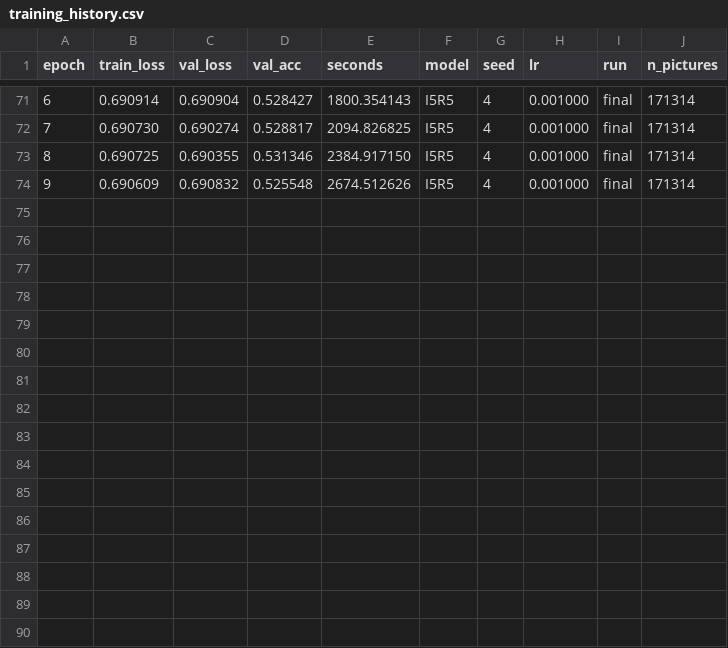
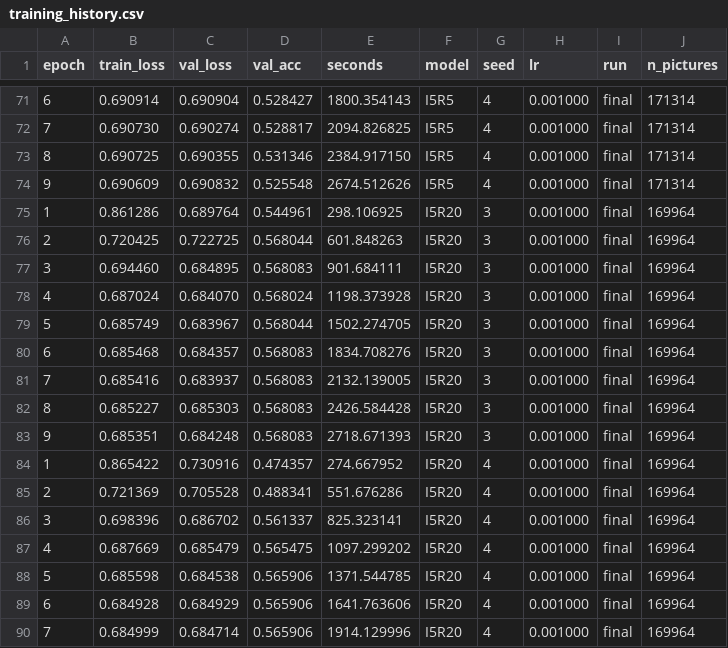
Before and after one commit to michaelbolebrukh/quantsoc-ml-for-quant-finance, a CSV file: workshop5/data/training_history.csv, drawn as a sheet; only a part is shown, gaps mark what is left out.

Commit message:
Workshop 5: cache the trained networks and predictions, write up the results
Ten networks (I5R5 and I5R20, five seeds each), their out-of-sample
probabilities from 2008, and the results prose in the notebook and README.
I5R20 only ties the base rate on validation, and the notebook says so.

Blue Wisdom

```diff
--- a/workshop5/data/training_history.csv
+++ b/workshop5/data/training_history.csv
@@ -74 +74,17 @@ epoch,train_loss,val_loss,val_acc,seconds,model,seed,lr,run,n_pictures
 9,0.690609,0.690832,0.525548,2674.512626,I5R5,4,0.001000,final,171314
+1,0.861286,0.689764,0.544961,298.106925,I5R20,3,0.001000,final,169964
+2,0.720425,0.722725,0.568044,601.848263,I5R20,3,0.001000,final,169964
+3,0.694460,0.684895,0.568083,901.684111,I5R20,3,0.001000,final,169964
+4,0.687024,0.684070,0.568024,1198.373928,I5R20,3,0.001000,final,169964
+5,0.685749,0.683967,0.568044,1502.274705,I5R20,3,0.001000,final,169964
+6,0.685468,0.684357,0.568083,1834.708276,I5R20,3,0.001000,final,169964
+7,0.685416,0.683937,0.568083,2132.139005,I5R20,3,0.001000,final,169964
+8,0.685227,0.685303,0.568083,2426.584428,I5R20,3,0.001000,final,169964
+9,0.685351,0.684248,0.568083,2718.671393,I5R20,3,0.001000,final,169964
+1,0.865422,0.730916,0.474357,274.667952,I5R20,4,0.001000,final,169964
+2,0.721369,0.705528,0.488341,551.676286,I5R20,4,0.001000,final,169964
+3,0.698396,0.686702,0.561337,825.323141,I5R20,4,0.001000,final,169964
+4,0.687669,0.685479,0.565475,1097.299202,I5R20,4,0.001000,final,169964
+5,0.685598,0.684538,0.565906,1371.544785,I5R20,4,0.001000,final,169964
+6,0.684928,0.684929,0.565906,1641.763606,I5R20,4,0.001000,final,169964
+7,0.684999,0.684714,0.565906,1914.129996,I5R20,4,0.001000,final,169964
```
Also changed, not shown: 15 other files.
